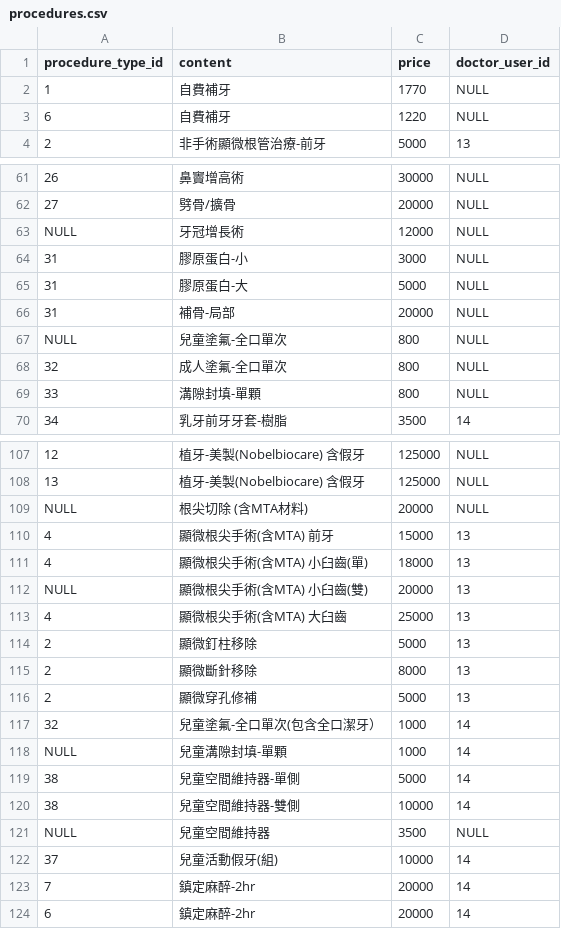
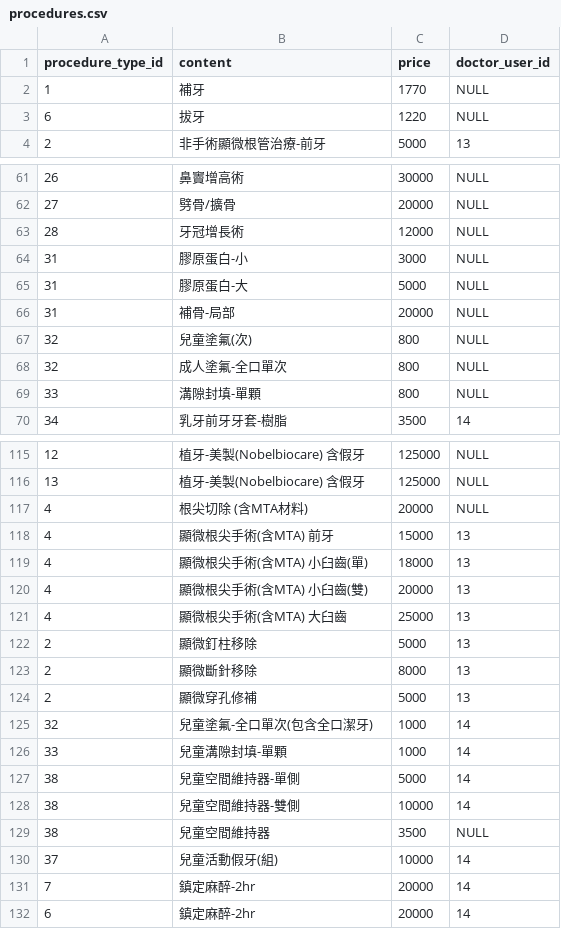
Before and after one commit to juliehung/totoro-version, a CSV file: src/main/resources/config/liquibase/procedures.csv, drawn as a sheet; only a part is shown, gaps mark what is left out; addresses are those after the commit; the diff covers the shown part only; the diff names each change by its address in the sheet, - before the commit and + after, or states it on an @@ line.

Commit message:
Update procedures

```diff
--- a/src/main/resources/config/liquibase/procedures.csv
+++ b/src/main/resources/config/liquibase/procedures.csv
-B2 (content): 自費補牙
+B2 (content): 補牙
-B3 (content): 自費補牙
+B3 (content): 拔牙
-A63 (procedure_type_id): NULL
+A63 (procedure_type_id): 28
-A67 (procedure_type_id): NULL
+A67 (procedure_type_id): 32
-B67 (content): 兒童塗氟-全口單次
+B67 (content): 兒童塗氟(次)
-A117 (procedure_type_id): NULL
+A117 (procedure_type_id): 4
-A120 (procedure_type_id): NULL
+A120 (procedure_type_id): 4
-B125 (content): 兒童塗氟-全口單次(包含全口潔牙）
+B125 (content): 兒童塗氟-全口單次(包含全口潔牙)
-A126 (procedure_type_id): NULL
+A126 (procedure_type_id): 33
-A129 (procedure_type_id): NULL
+A129 (procedure_type_id): 38
```
Also changed, not shown: 8 added rows and 4 edited cells elsewhere in this file.
